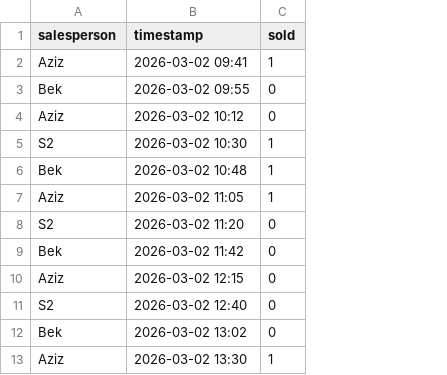
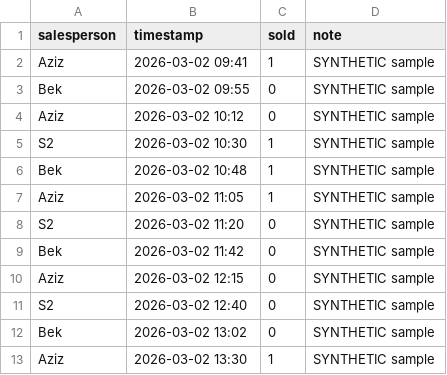
Before and after one commit to umaraliyev0101/CV_Hakathon_WIUT, a CSV file: docs/sample_sales.csv, drawn as a sheet; the diff names each change by its address in the sheet, - before the commit and + after, or states it on an @@ line.

Commit message:
fix(yak-44): sales CSV rejects delimiter-only files; docker and docs tidy-ups
- metrics: a CSV with only separators (",,,", ";;;", a blank sheet saved from Excel)
  raised a bare StopIteration, which the endpoint turned into HTTP 500. It is now a
  SalesCsvError ("no header row found ...") and POST /sales answers 400
- metrics: names are compared after NFKC normalisation with the Uzbek apostrophe
  variants (modifier letters, typographic quotes, acute, grave) mapped to ', so
  O'tkir, Oʻtkir and O’tkir are one person; names are still reported as typed
- pyproject: package-data now ships the frontend demo data (app/static/mock json,
  csv and svg) so a non-editable install can serve ?mock=1; the demo mp4 stays out
- Dockerfile: header notes that the image contains imageio-ffmpeg's GPL-3.0 FFmpeg
  binary (licence decision before building or distributing); example run line binds
  127.0.0.1
- README: roadmap items for sales data and packaging updated, repo layout lists the
  Dockerfile, .dockerignore, deploy_example.sh and sample_sales.csv
- docs/sample_sales.csv: a note column says SYNTHETIC sample on every row
- tests: delimiter-only files at the parser and through POST /sales, a parser that
  only ever raises SalesCsvError, apostrophe and Unicode matching, the sample CSV,
  and a package-data check

```diff
--- a/docs/sample_sales.csv
+++ b/docs/sample_sales.csv
+column D (note), rows 2-13: all SYNTHETIC sample
```
Also changed, not shown: 6 other files.
